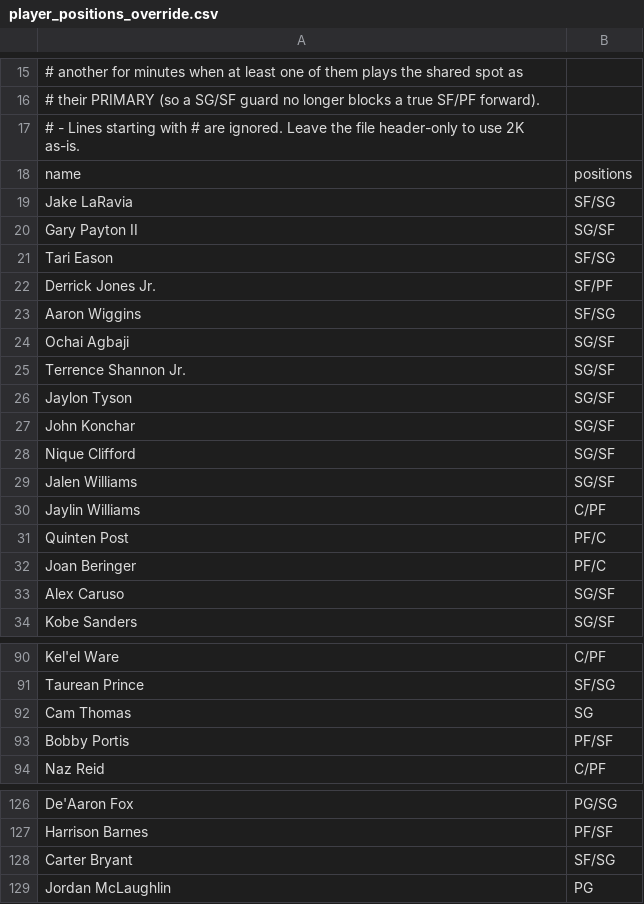
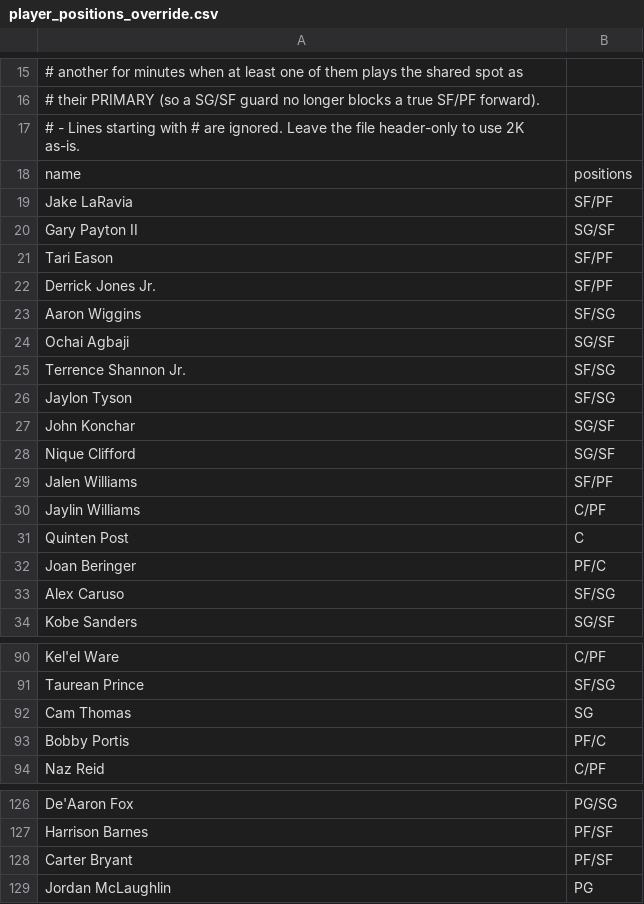
Before and after one commit to Barrett879/nba-value-app, a CSV file: data/player_positions_override.csv, drawn as a sheet; only a part is shown, gaps mark what is left out; the diff covers the shown part only.

```diff
--- a/data/player_positions_override.csv
+++ b/data/player_positions_override.csv
@@ -18,5 +18,5 @@
 name,positions
-Jake LaRavia,SF/SG
+Jake LaRavia,SF/PF
 Gary Payton II,SG/SF
-Tari Eason,SF/SG
+Tari Eason,SF/PF
 Derrick Jones Jr.,SF/PF
@@ -24,11 +24,11 @@ Aaron Wiggins,SF/SG
 Ochai Agbaji,SG/SF
-Terrence Shannon Jr.,SG/SF
-Jaylon Tyson,SG/SF
+Terrence Shannon Jr.,SF/SG
+Jaylon Tyson,SF/SG
 John Konchar,SG/SF
 Nique Clifford,SG/SF
-Jalen Williams,SG/SF
+Jalen Williams,SF/PF
 Jaylin Williams,C/PF
-Quinten Post,PF/C
+Quinten Post,C
 Joan Beringer,PF/C
-Alex Caruso,SG/SF
+Alex Caruso,SF/SG
 Kobe Sanders,SG/SF
@@ -92,3 +92,3 @@ Taurean Prince,SF/SG
 Cam Thomas,SG
-Bobby Portis,PF/SF
+Bobby Portis,PF/C
 Naz Reid,C/PF
@@ -127,3 +127,3 @@ De'Aaron Fox,PG/SG
 Harrison Barnes,PF/SF
-Carter Bryant,SF/SG
+Carter Bryant,PF/SF
 Jordan McLaughlin,PG
```
Also changed, not shown: 66 added rows elsewhere in this file, data/master_roster.csv, 4 other files.
